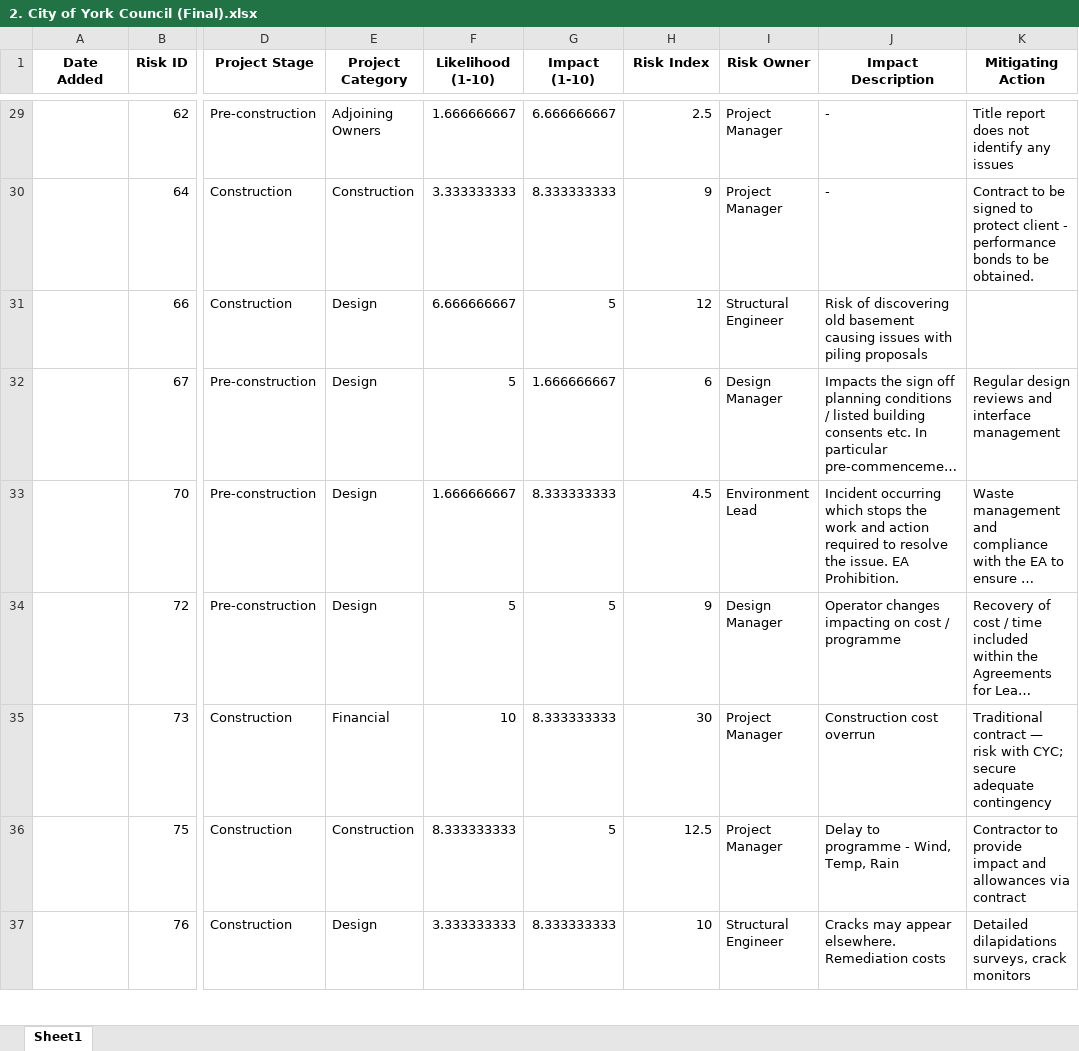
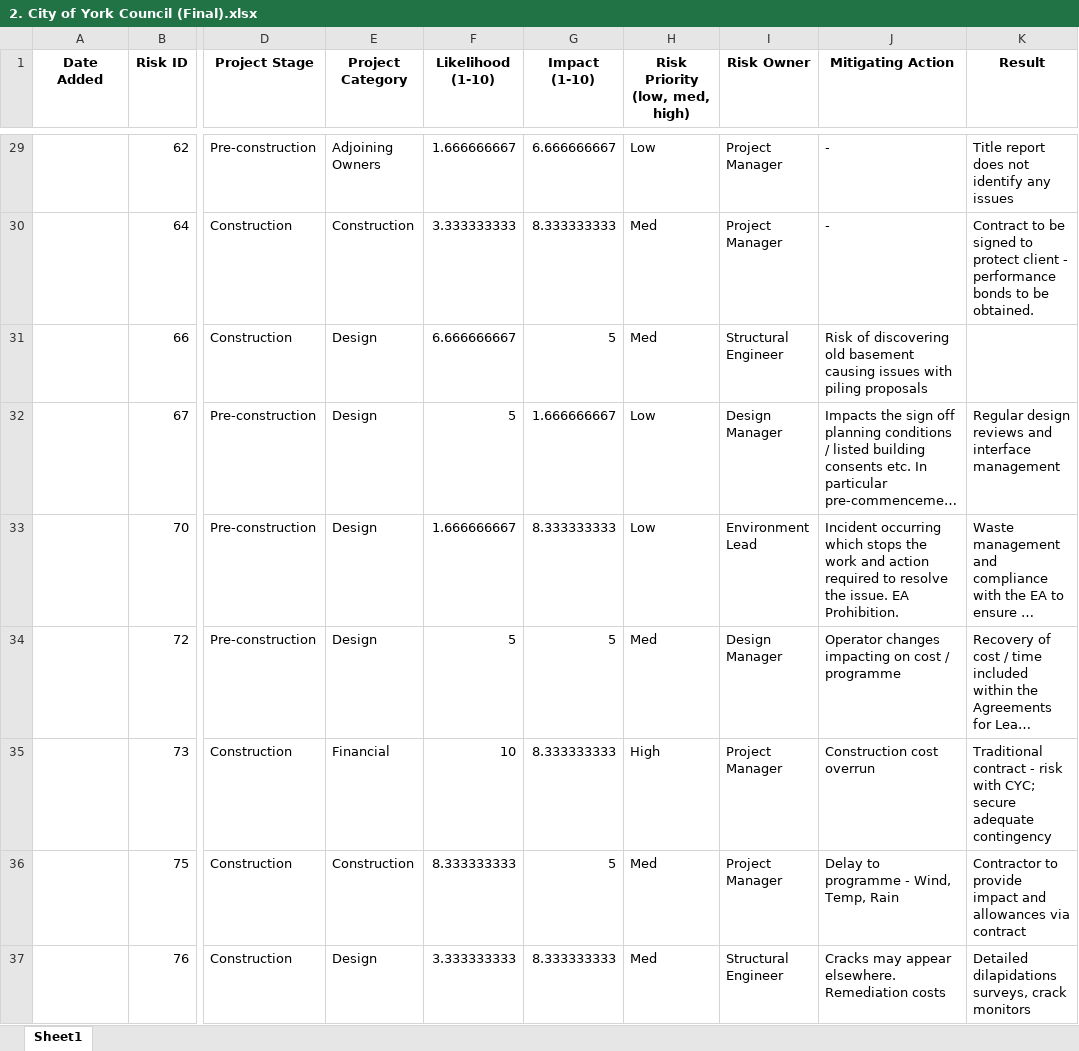
Before and after one commit to Brian454-nexus/Obsidian, an Excel workbook: outputs/2. City of York Council (Final).xlsx, sheet Sheet1, drawn as a sheet; only a part is shown, gaps mark what is left out; long unchanged cells end in …; values as stored, in another font and other column widths than the file's, no borders; the diff covers the shown part only; the diff names each change by its address in the sheet, - before the commit and + after, or states it on an @@ line.

```diff
--- a/outputs/2. City of York Council (Final).xlsx (sheet Sheet1)
+++ b/outputs/2. City of York Council (Final).xlsx (sheet Sheet1)
-H1: Risk Index
+H1: Risk Priority (low, med, high)
-J1: Impact Description
+J1: Mitigating Action
-K1: Mitigating Action
+K1: Result
-H29 (Risk Priority (low, med, high)): 2.5
+H29 (Risk Priority (low, med, high)): Low
-H30 (Risk Priority (low, med, high)): 9
+H30 (Risk Priority (low, med, high)): Med
-H31 (Risk Priority (low, med, high)): 12
+H31 (Risk Priority (low, med, high)): Med
-H32 (Risk Priority (low, med, high)): 6
+H32 (Risk Priority (low, med, high)): Low
-H33 (Risk Priority (low, med, high)): 4.5
+H33 (Risk Priority (low, med, high)): Low
-H34 (Risk Priority (low, med, high)): 9
+H34 (Risk Priority (low, med, high)): Med
-H35 (Risk Priority (low, med, high)): 30
+H35 (Risk Priority (low, med, high)): High
-K35 (Result): Traditional contract — risk with…
+K35 (Result): Traditional contract - risk with…
-H36 (Risk Priority (low, med, high)): 12.5
+H36 (Risk Priority (low, med, high)): Med
-H37 (Risk Priority (low, med, high)): 10
+H37 (Risk Priority (low, med, high)): Med
```
Also changed, not shown: 38 edited cells elsewhere in this sheet, outputs/1. IVC DOE R2 (Final).xlsx, outputs/3. Digital Security IT Sample Register (Final).xlsx, 12 other files.
